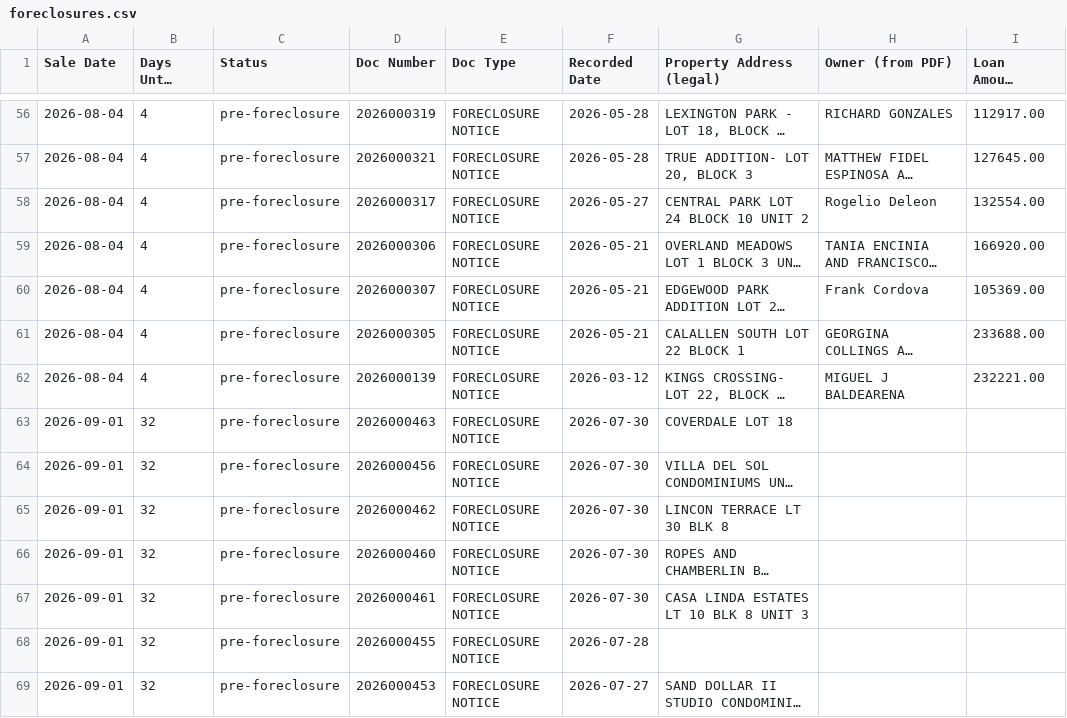
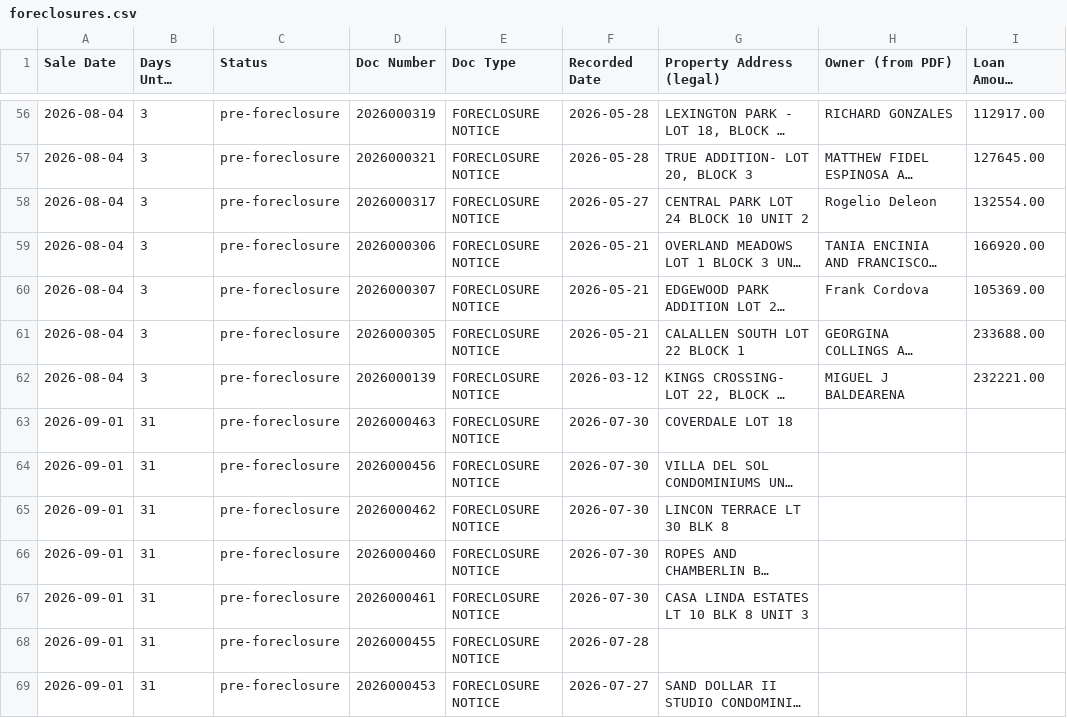
Before and after one commit to sbrios85/nueces-leads, a CSV file: data/foreclosures.csv, drawn as a sheet; only a part is shown, gaps mark what is left out; long unchanged cells end in …; the diff covers the shown part only; the diff names each change by its address in the sheet, - before the commit and + after, or states it on an @@ line.

```diff
--- a/data/foreclosures.csv
+++ b/data/foreclosures.csv
-B56:B62 (Days Until Sale): 4
+B56:B62 (Days Until Sale): 3
-B63:B69 (Days Until Sale): 32
+B63:B69 (Days Until Sale): 31
```
Also changed, not shown: 104 edited cells elsewhere in this file, 7 other files.
